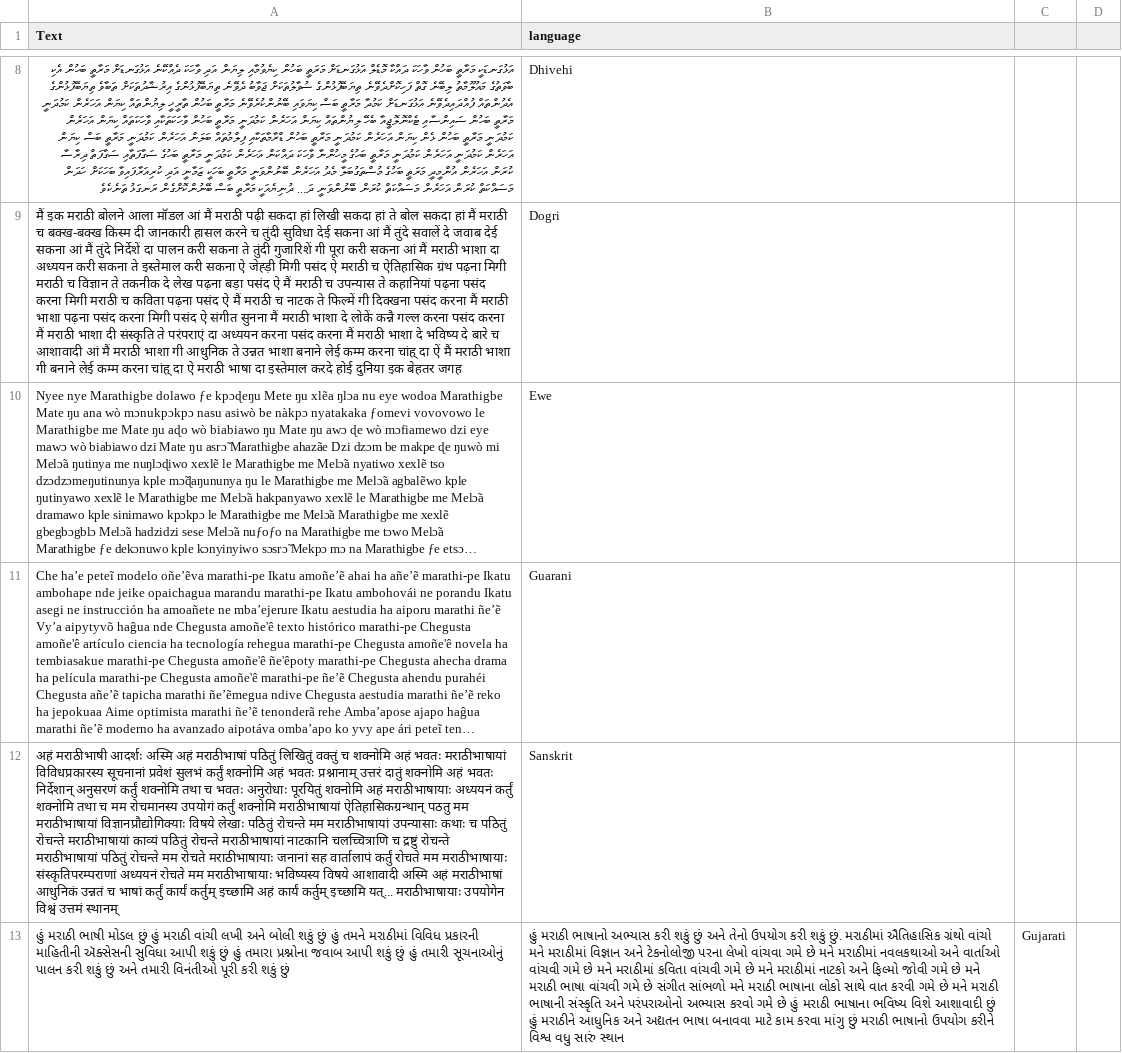
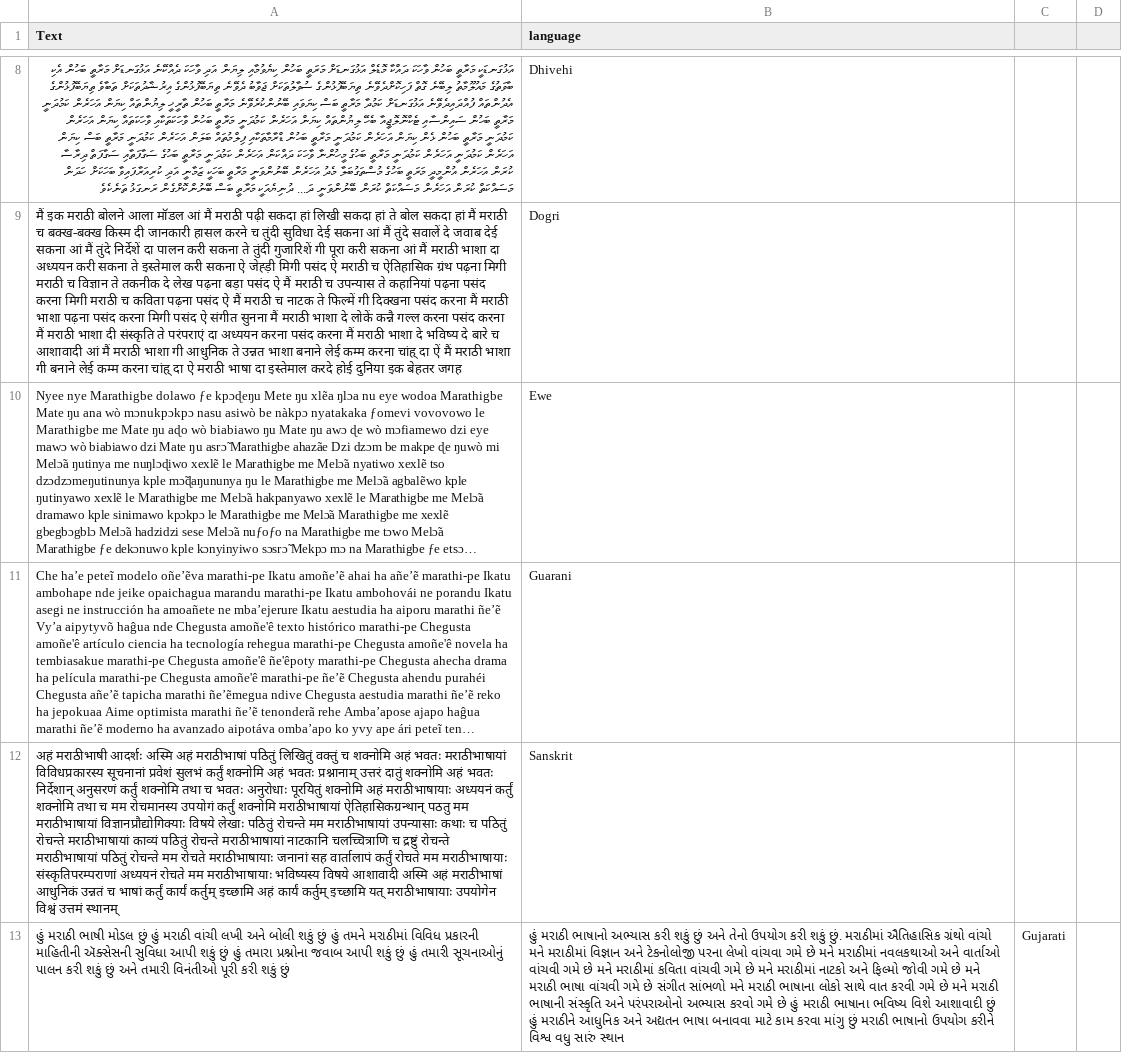
Before and after one commit to dp-ranade/Text-language-Dataset, a CSV file: Text language dataset.csv, drawn as a sheet; only a part is shown, gaps mark what is left out; long unchanged cells end in …; the diff covers the shown part only; the diff names each change by its address in the sheet, - before the commit and + after, or states it on an @@ line.

Commit message:
Text language dataset.csv

```diff
--- a/Text language dataset.csv
+++ b/Text language dataset.csv
-A12 (Text): …कर्तुम् इच्छामि यत्... मराठीभाषायाः उपयोगेन…
+A12 (Text): …कर्तुम् इच्छामि यत् मराठीभाषायाः उपयोगेन…
```
Also changed, not shown: 2 added rows and 2 removed rows elsewhere in this file.
